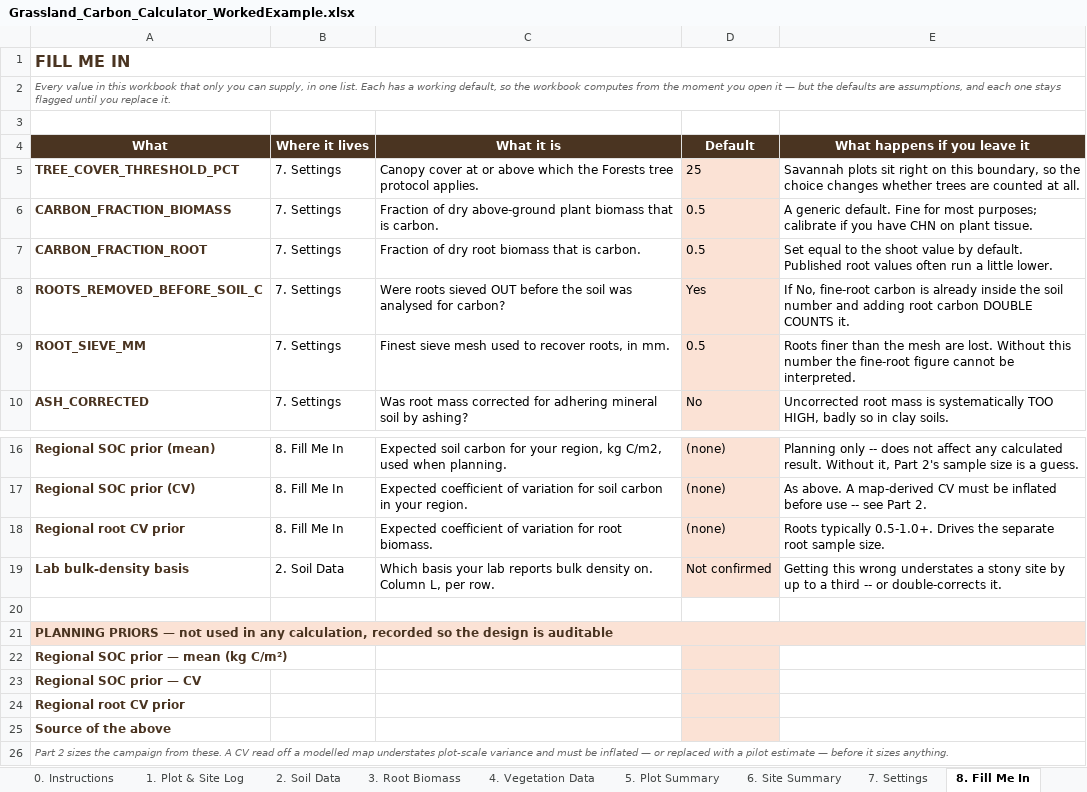
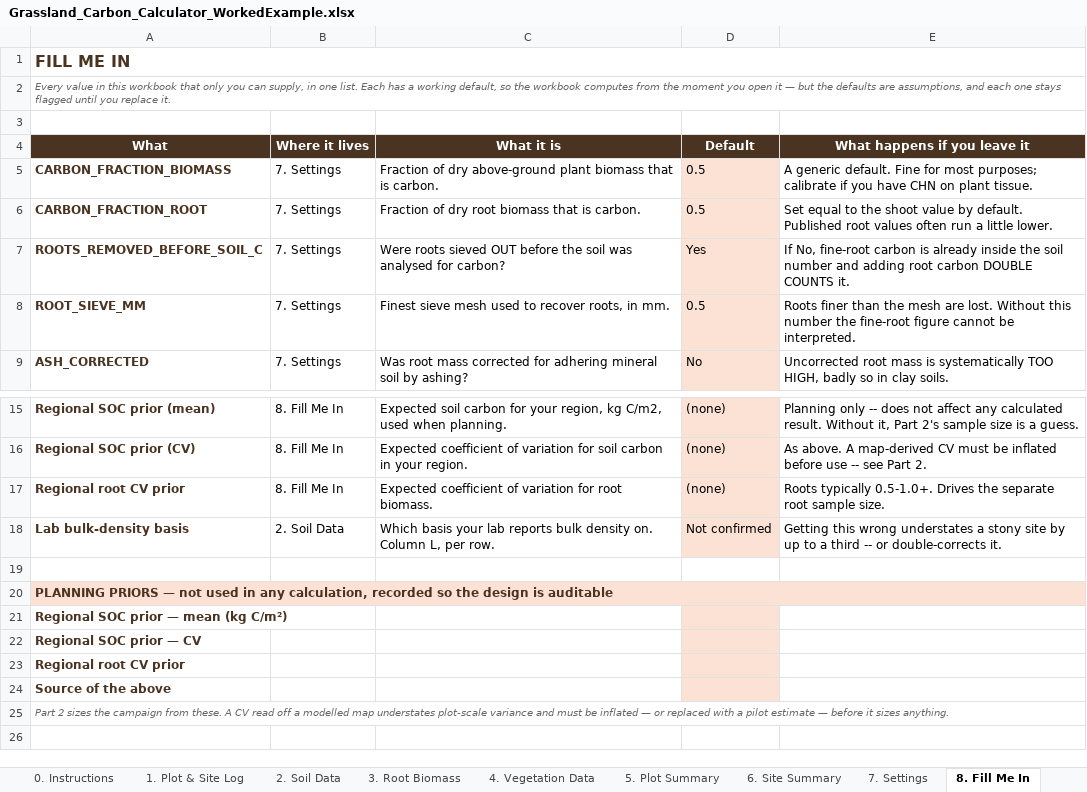
Before and after one commit to CathalD/Terrestrial_Carbon_Workshops_V1, an Excel workbook: Grasslands/Worked_Example/Grassland_Carbon_Calculator_WorkedExample.xlsx, sheet 8. Fill Me In, drawn as a sheet; only a part is shown, gaps mark what is left out; values as stored, in another font and other column widths than the file's, no borders; removed rows and columns are numbered as before the commit, all else as after; the diff names each change by its address in the sheet, - before the commit and + after, or states it on an @@ line.

```diff
--- a/Grasslands/Worked_Example/Grassland_Carbon_Calculator_WorkedExample.xlsx (sheet 8. Fill Me In)
+++ b/Grasslands/Worked_Example/Grassland_Carbon_Calculator_WorkedExample.xlsx (sheet 8. Fill Me In)
-row 5: TREE_COVER_THRESHOLD_PCT | 7. Settings | Canopy cover at or above which the Forests tree protocol applies. | 25 | Savannah plots sit right on this boundary, so the choice changes whether trees are counted at all.
-B20:E20 fill: none
+B20:E20 fill: #FBE2D5
```
Also changed, not shown: sheet 3. Root Biomass, sheet 2. Soil Data, sheet 5. Plot Summary, sheet 6. Site Summary, sheet 4. Vegetation Data, sheet R1. Reference, 2 more sheets, hidden cells, Grasslands/04_Data_Interpretation/calculators/Grassland_Carbon_Calculator.xlsx, 7 other files.
